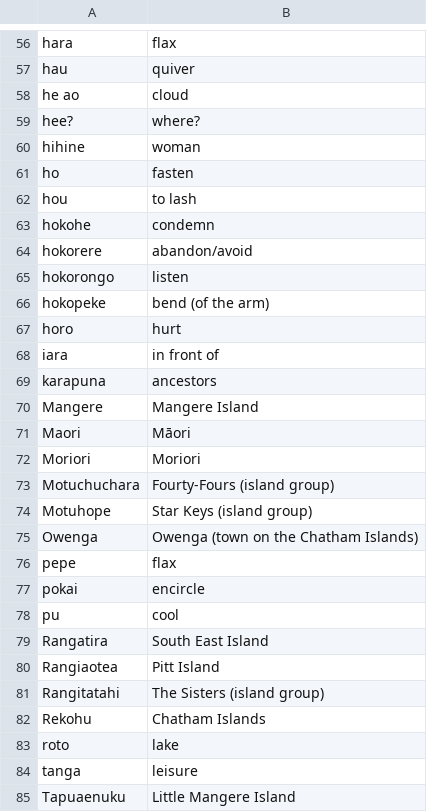
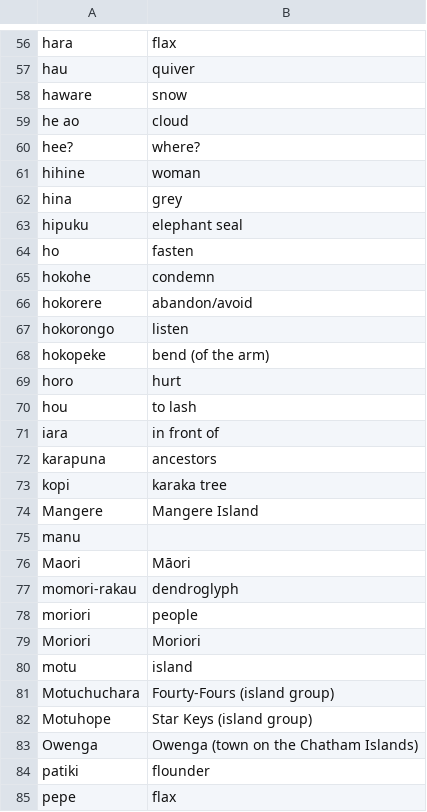
Before and after one commit to OliverDeBrisbane/Moriori-Dictionary, a CSV file: English/dictionary.csv, drawn as a sheet; only a part is shown, gaps mark what is left out; the shorter side is filled out with more unchanged rows; the diff covers the shown part only.

Commit message:
Update dictionary.csv

```diff
--- a/English/dictionary.csv
+++ b/English/dictionary.csv
@@ -57,2 +57,3 @@ hara,flax
 hau,quiver
+haware,snow
 he ao,cloud
@@ -60,4 +61,5 @@ hee?,where?
 hihine,woman
+hina,grey
+hipuku,elephant seal
 ho,fasten
-hou,to lash
 hokohe,condemn
@@ -67,7 +69,13 @@ hokopeke,bend (of the arm)
 horo,hurt
+hou,to lash
 iara,in front of
 karapuna,ancestors
+kopi,karaka tree
 Mangere,Mangere Island
+manu
 Maori,Māori
+momori-rakau,dendroglyph
+moriori,people
 Moriori,Moriori
+motu,island
 Motuchuchara,Fourty-Fours (island group)
@@ -75,2 +83,3 @@ Motuhope,Star Keys (island group)
 Owenga,Owenga (town on the Chatham Islands)
+patiki,flounder
 pepe,flax
```
Also changed, not shown: 1 added row elsewhere in this file.
